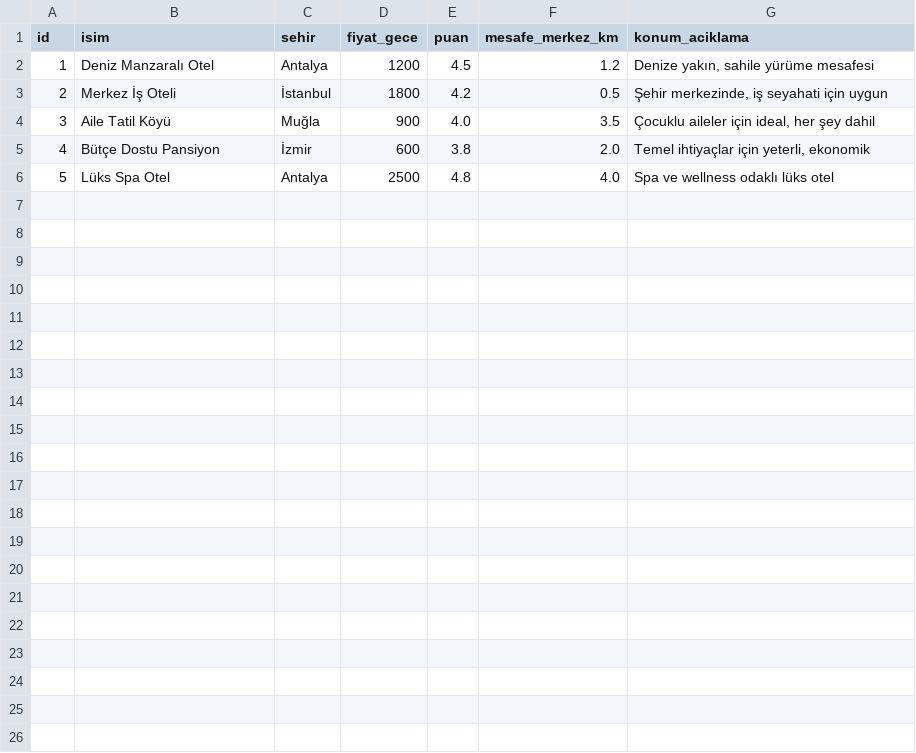
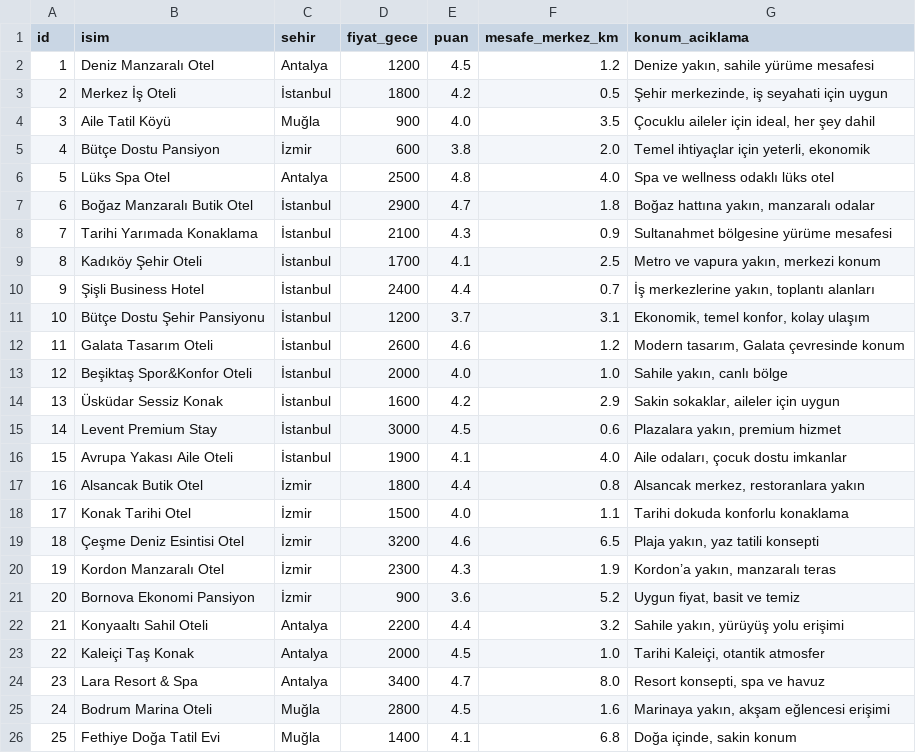
Before and after one commit to Oxhi1/Yansitici-Otel-Oneri-Ajani, a CSV file: app/data/otel.csv, drawn as a sheet.

```diff
--- a/app/data/otel.csv
+++ b/app/data/otel.csv
@@ -6 +6,21 @@ id,isim,sehir,fiyat_gece,puan,mesafe_merkez_km,konum_aciklama
 5,Lüks Spa Otel,Antalya,2500,4.8,4.0,"Spa ve wellness odaklı lüks otel"
+6,Boğaz Manzaralı Butik Otel,İstanbul,2900,4.7,1.8,"Boğaz hattına yakın, manzaralı odalar"
+7,Tarihi Yarımada Konaklama,İstanbul,2100,4.3,0.9,"Sultanahmet bölgesine yürüme mesafesi"
+8,Kadıköy Şehir Oteli,İstanbul,1700,4.1,2.5,"Metro ve vapura yakın, merkezi konum"
+9,Şişli Business Hotel,İstanbul,2400,4.4,0.7,"İş merkezlerine yakın, toplantı alanları"
+10,Bütçe Dostu Şehir Pansiyonu,İstanbul,1200,3.7,3.1,"Ekonomik, temel konfor, kolay ulaşım"
+11,Galata Tasarım Oteli,İstanbul,2600,4.6,1.2,"Modern tasarım, Galata çevresinde konum"
+12,Beşiktaş Spor&Konfor Oteli,İstanbul,2000,4.0,1.0,"Sahile yakın, canlı bölge"
+13,Üsküdar Sessiz Konak,İstanbul,1600,4.2,2.9,"Sakin sokaklar, aileler için uygun"
+14,Levent Premium Stay,İstanbul,3000,4.5,0.6,"Plazalara yakın, premium hizmet"
+15,Avrupa Yakası Aile Oteli,İstanbul,1900,4.1,4.0,"Aile odaları, çocuk dostu imkanlar"
+16,Alsancak Butik Otel,İzmir,1800,4.4,0.8,"Alsancak merkez, restoranlara yakın"
+17,Konak Tarihi Otel,İzmir,1500,4.0,1.1,"Tarihi dokuda konforlu konaklama"
+18,Çeşme Deniz Esintisi Otel,İzmir,3200,4.6,6.5,"Plaja yakın, yaz tatili konsepti"
+19,Kordon Manzaralı Otel,İzmir,2300,4.3,1.9,"Kordon’a yakın, manzaralı teras"
+20,Bornova Ekonomi Pansiyon,İzmir,900,3.6,5.2,"Uygun fiyat, basit ve temiz"
+21,Konyaaltı Sahil Oteli,Antalya,2200,4.4,3.2,"Sahile yakın, yürüyüş yolu erişimi"
+22,Kaleiçi Taş Konak,Antalya,2000,4.5,1.0,"Tarihi Kaleiçi, otantik atmosfer"
+23,Lara Resort & Spa,Antalya,3400,4.7,8.0,"Resort konsepti, spa ve havuz"
+24,Bodrum Marina Oteli,Muğla,2800,4.5,1.6,"Marinaya yakın, akşam eğlencesi erişimi"
+25,Fethiye Doğa Tatil Evi,Muğla,1400,4.1,6.8,"Doğa içinde, sakin konum"
```
Also changed, not shown: app/data/restoran.csv, 22 other files.
